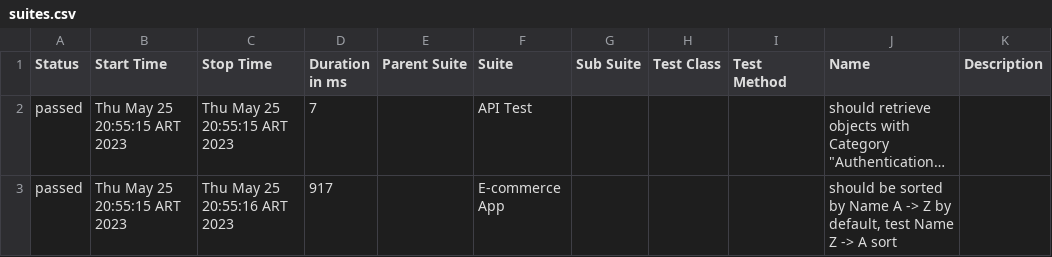
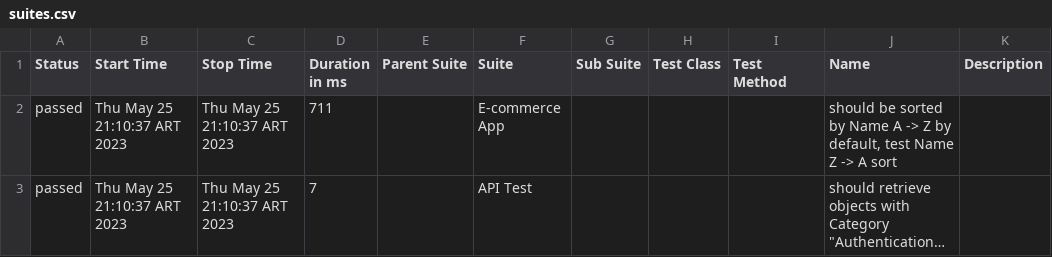
Before and after one commit to Wallyzum/synphony, a CSV file: allure-report/data/suites.csv, drawn as a sheet; long unchanged cells end in …; removed rows and columns are numbered as before the commit, all else as after; the diff names each change by its address in the sheet, - before the commit and + after, or states it on an @@ line.

```diff
--- a/allure-report/data/suites.csv
+++ b/allure-report/data/suites.csv
+row 2: passed | Thu May 25 21:10:37 ART 2023 | Thu May 25 21:10:37 ART 2023 | 711 |  | E-commerce App |  |  |  | should be sorted by Name A -> Z by default, test Name Z -> A sort
-B3 (Start Time): Thu May 25 20:55:15 ART 2023
+B3 (Start Time): Thu May 25 21:10:37 ART 2023
-C3 (Stop Time): Thu May 25 20:55:15 ART 2023
+C3 (Stop Time): Thu May 25 21:10:37 ART 2023
-row 3: passed | Thu May 25 20:55:15 ART 2023 | Thu May 25 20:55:16 ART 2023 | 917 |  | E-commerce App |  |  |  | should be sorted by Name A -> Z by default, test Name Z -> A sort
```
Also changed, not shown: 22 other files.
